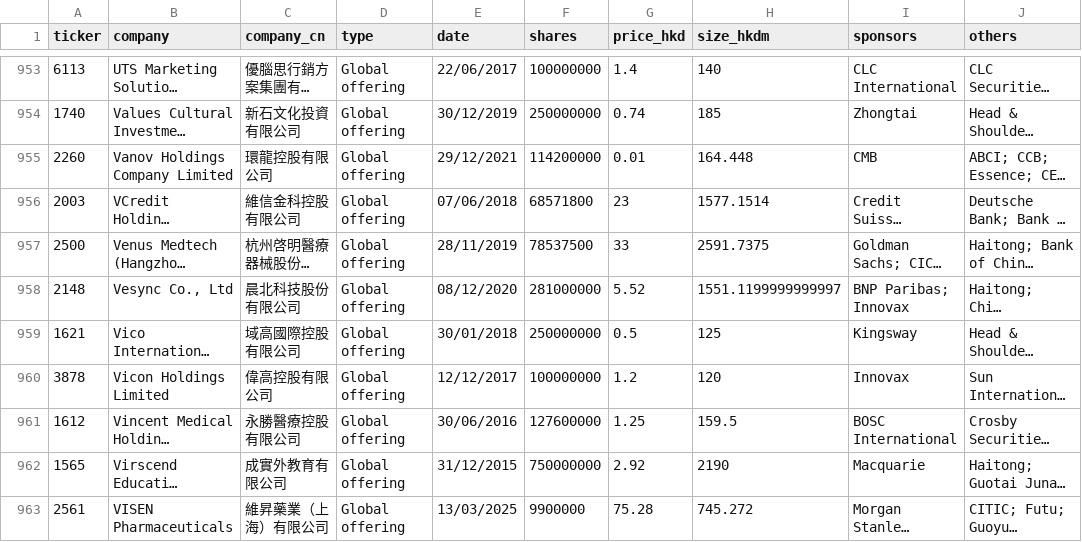
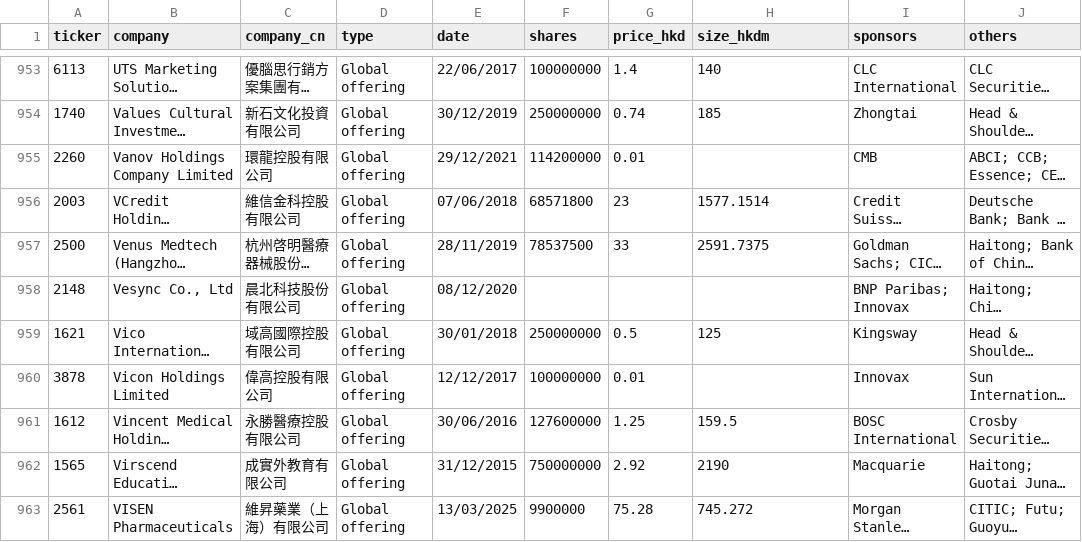
Before and after one commit to bearhedge/DD-Owl, a CSV file: ddowl/public/baseline-enriched.csv, drawn as a sheet; only a part is shown, gaps mark what is left out; long unchanged cells end in …; the diff covers the shown part only; the diff names each change by its address in the sheet, - before the commit and + after, or states it on an @@ line.

```diff
--- a/ddowl/public/baseline-enriched.csv
+++ b/ddowl/public/baseline-enriched.csv
-H955 (size_hkdm): 164.448
+H955 (size_hkdm): (empty)
-F958 (shares): 281000000
+F958 (shares): (empty)
-G958 (price_hkd): 5.52
+G958 (price_hkd): (empty)
-H958 (size_hkdm): 1551.1199999999997
+H958 (size_hkdm): (empty)
-G960 (price_hkd): 1.2
+G960 (price_hkd): 0.01
-H960 (size_hkdm): 120
+H960 (size_hkdm): (empty)
```
Also changed, not shown: 178 edited cells elsewhere in this file, 50 other files.
